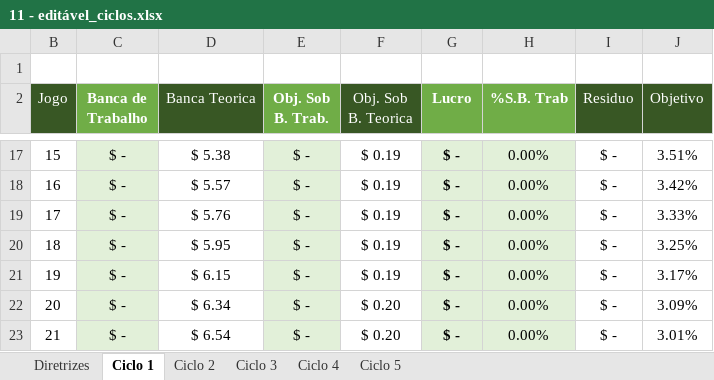
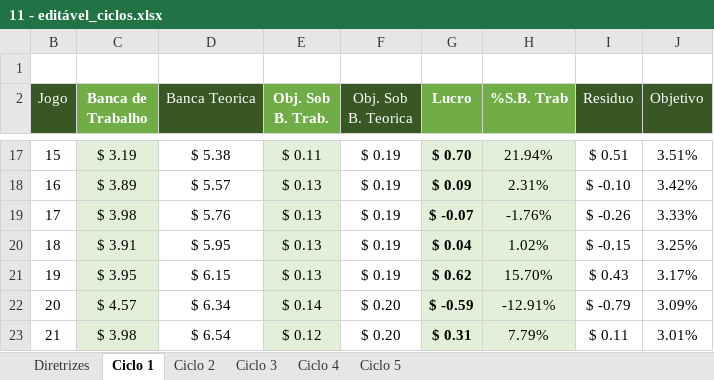
Before and after one commit to andrews371/backup, an Excel workbook: Análises Esportivas/ciclos de Netuno/11 - editável_ciclos.xlsx, sheet Ciclo 1, drawn as a sheet; only a part is shown, gaps mark what is left out; values as stored, in another font and other column widths than the file's, no borders; conditional formats not drawn; the diff covers the shown part only; the diff names each change by its address in the sheet, - before the commit and + after, or states it on an @@ line.

```diff
--- a/Análises Esportivas/ciclos de Netuno/11 - editável_ciclos.xlsx (sheet Ciclo 1)
+++ b/Análises Esportivas/ciclos de Netuno/11 - editável_ciclos.xlsx (sheet Ciclo 1)
-C17 (Banca de Trabalho): $ -
+C17 (Banca de Trabalho): $ 3.19
-E17 (Obj. Sob B. Trab.): $ -
+E17 (Obj. Sob B. Trab.): $ 0.11
-G17 (Lucro): $ -
+G17 (Lucro): $ 0.70
-H17 (%S.B. Trab): 0.00%
+H17 (%S.B. Trab): 21.94%
-I17 (Residuo): $ -
+I17 (Residuo): $ 0.51
-C18 (Banca de Trabalho): $ -
+C18 (Banca de Trabalho): $ 3.89
-E18:E21 (Obj. Sob B. Trab.): $ -
+E18:E21 (Obj. Sob B. Trab.): $ 0.13
-G18 (Lucro): $ -
+G18 (Lucro): $ 0.09
-H18 (%S.B. Trab): 0.00%
+H18 (%S.B. Trab): 2.31%
-I18 (Residuo): $ -
+I18 (Residuo): $ -0.10
-C19 (Banca de Trabalho): $ -
+C19 (Banca de Trabalho): $ 3.98
-G19 (Lucro): $ -
+G19 (Lucro): $ -0.07
-H19 (%S.B. Trab): 0.00%
+H19 (%S.B. Trab): -1.76%
-I19 (Residuo): $ -
+I19 (Residuo): $ -0.26
-C20 (Banca de Trabalho): $ -
+C20 (Banca de Trabalho): $ 3.91
-G20 (Lucro): $ -
+G20 (Lucro): $ 0.04
-H20 (%S.B. Trab): 0.00%
+H20 (%S.B. Trab): 1.02%
-I20 (Residuo): $ -
+I20 (Residuo): $ -0.15
-C21 (Banca de Trabalho): $ -
+C21 (Banca de Trabalho): $ 3.95
-G21 (Lucro): $ -
+G21 (Lucro): $ 0.62
-H21 (%S.B. Trab): 0.00%
+H21 (%S.B. Trab): 15.70%
-I21 (Residuo): $ -
+I21 (Residuo): $ 0.43
-C22 (Banca de Trabalho): $ -
+C22 (Banca de Trabalho): $ 4.57
-E22 (Obj. Sob B. Trab.): $ -
+E22 (Obj. Sob B. Trab.): $ 0.14
-G22 (Lucro): $ -
+G22 (Lucro): $ -0.59
-H22 (%S.B. Trab): 0.00%
+H22 (%S.B. Trab): -12.91%
-I22 (Residuo): $ -
+I22 (Residuo): $ -0.79
-C23 (Banca de Trabalho): $ -
+C23 (Banca de Trabalho): $ 3.98
-E23 (Obj. Sob B. Trab.): $ -
+E23 (Obj. Sob B. Trab.): $ 0.12
-G23 (Lucro): $ -
+G23 (Lucro): $ 0.31
-H23 (%S.B. Trab): 0.00%
+H23 (%S.B. Trab): 7.79%
-I23 (Residuo): $ -
+I23 (Residuo): $ 0.11
```
Also changed, not shown: 33 edited cells elsewhere in this sheet, sheet Diretrizes, 16 other files.
